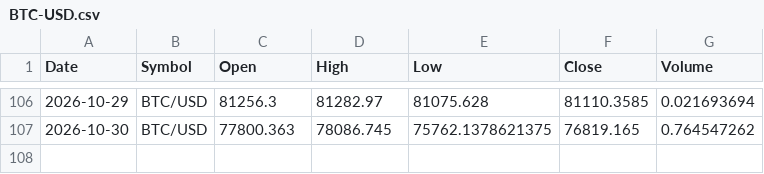
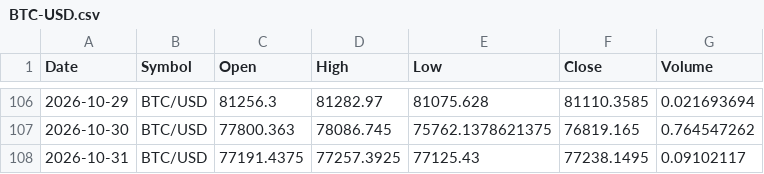
Before and after one commit to x1lde/SeerX, a CSV file: data/crypto/BTC-USD.csv, drawn as a sheet; only a part is shown, gaps mark what is left out.

```diff
--- a/data/crypto/BTC-USD.csv
+++ b/data/crypto/BTC-USD.csv
@@ -107 +107,2 @@ Date,Symbol,Open,High,Low,Close,Volume
 2026-10-30,BTC/USD,77800.363,78086.745,75762.1378621375,76819.165,0.764547262
+2026-10-31,BTC/USD,77191.4375,77257.3925,77125.43,77238.1495,0.09102117
```
Also changed, not shown: data/crypto/ETH-USD.csv, data/crypto/LTC-USD.csv, 5 other files.
